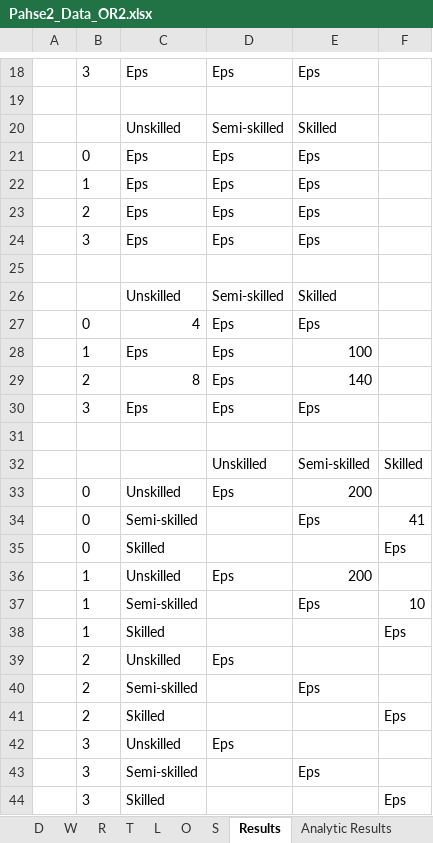
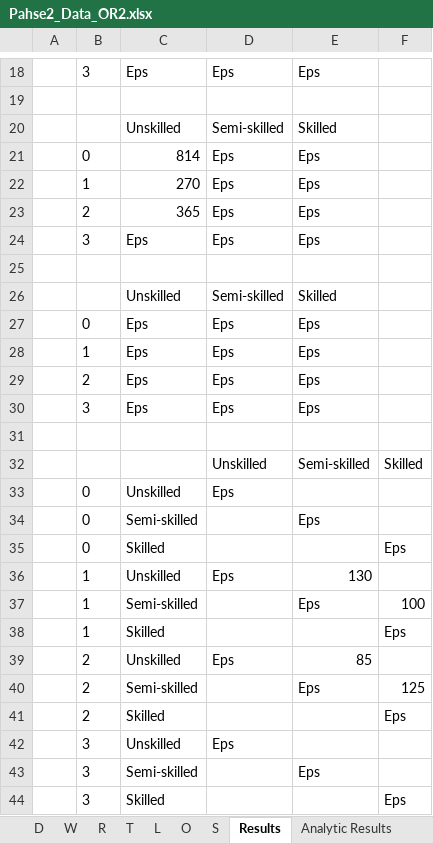
Before and after one commit to mozshen/OperationsResearch2-Project, an Excel workbook: Phase2-answer/Pahse2_Data_OR2.xlsx, sheet Results, drawn as a sheet; only a part is shown, gaps mark what is left out; values as stored, in another font and other column widths than the file's, no borders; removed rows and columns are numbered as before the commit, all else as after; the diff covers the shown part only; the diff names each change by its address in the sheet, - before the commit and + after, or states it on an @@ line.

```diff
--- a/Phase2-answer/Pahse2_Data_OR2.xlsx (sheet Results)
+++ b/Phase2-answer/Pahse2_Data_OR2.xlsx (sheet Results)
+row 21:  | 0 | 814 | Eps | Eps
+row 22:  | 1 | 270 | Eps | Eps
+row 23:  | 2 | 365 | Eps | Eps
@@ row 30 moved to row 24: 3 @@
+row 25: (empty)
-row 27:  | 0 | 4 | Eps | Eps
-row 28:  | 1 | Eps | Eps | 100
-row 29:  | 2 | 8 | Eps | 140
-row 31: (empty)
-E33: 200
+E33: (empty)
-F34: 41
+F34: (empty)
-E36: 200
+E36: 130
-F37: 10
+F37: 100
-E39: (empty)
+E39: 85
-F40: (empty)
+F40: 125
```
Also changed, not shown: 2 added rows, 2 removed rows and 10 edited cells elsewhere in this sheet, sheet Analytic Results, sheet T, formulas that keep their value, 8 other files.
